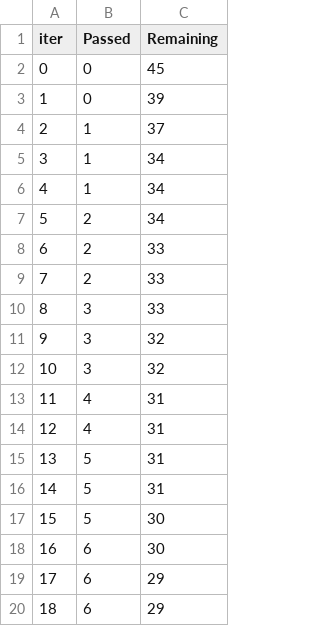
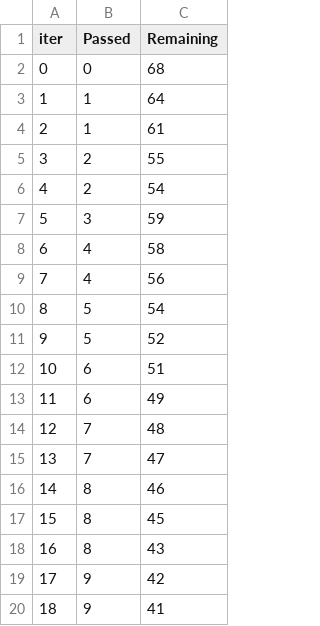
Before and after one commit to gravityfall-007/MLProject, a TSV file: catboost_info/time_left.tsv, drawn as a sheet; only a part is shown; the diff covers the shown part only.

```diff
--- a/catboost_info/time_left.tsv
+++ b/catboost_info/time_left.tsv
@@ -1,20 +1,20 @@
 iter	Passed	Remaining
-0	0	45
-1	0	39
-2	1	37
-3	1	34
-4	1	34
-5	2	34
-6	2	33
-7	2	33
-8	3	33
-9	3	32
-10	3	32
-11	4	31
-12	4	31
-13	5	31
-14	5	31
-15	5	30
-16	6	30
-17	6	29
-18	6	29
+0	0	68
+1	1	64
+2	1	61
+3	2	55
+4	2	54
+5	3	59
+6	4	58
+7	4	56
+8	5	54
+9	5	52
+10	6	51
+11	6	49
+12	7	48
+13	7	47
+14	8	46
+15	8	45
+16	8	43
+17	9	42
+18	9	41
```
Also changed, not shown: 149 edited cells elsewhere in this file, 12 other files.
